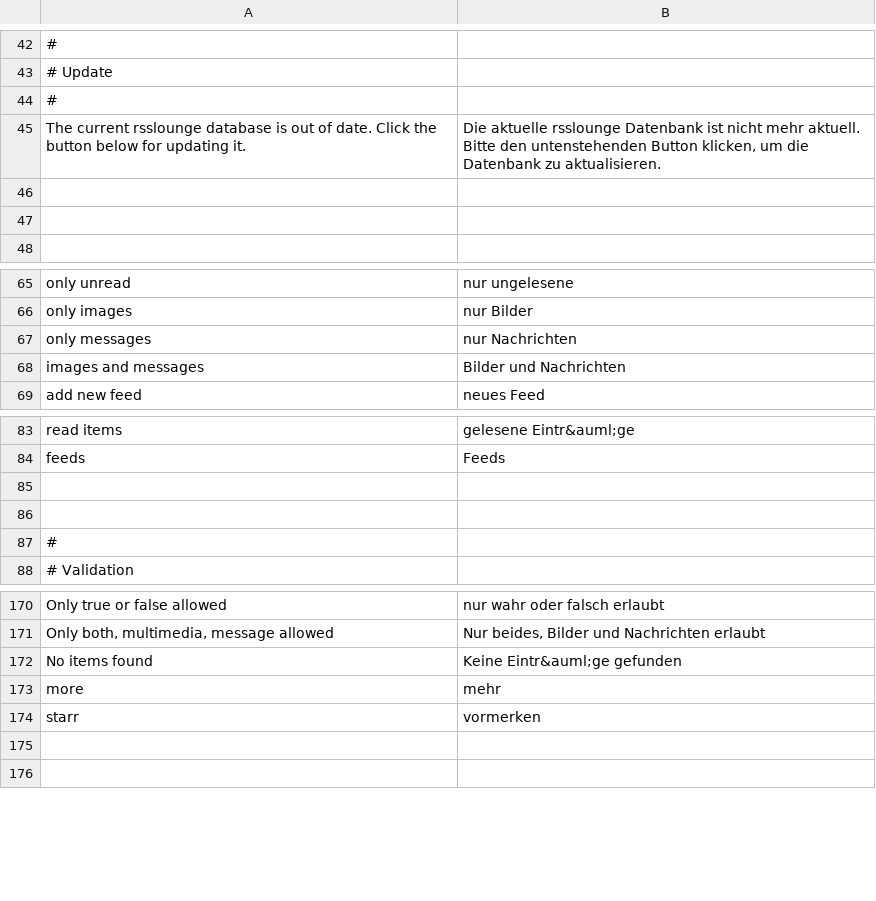
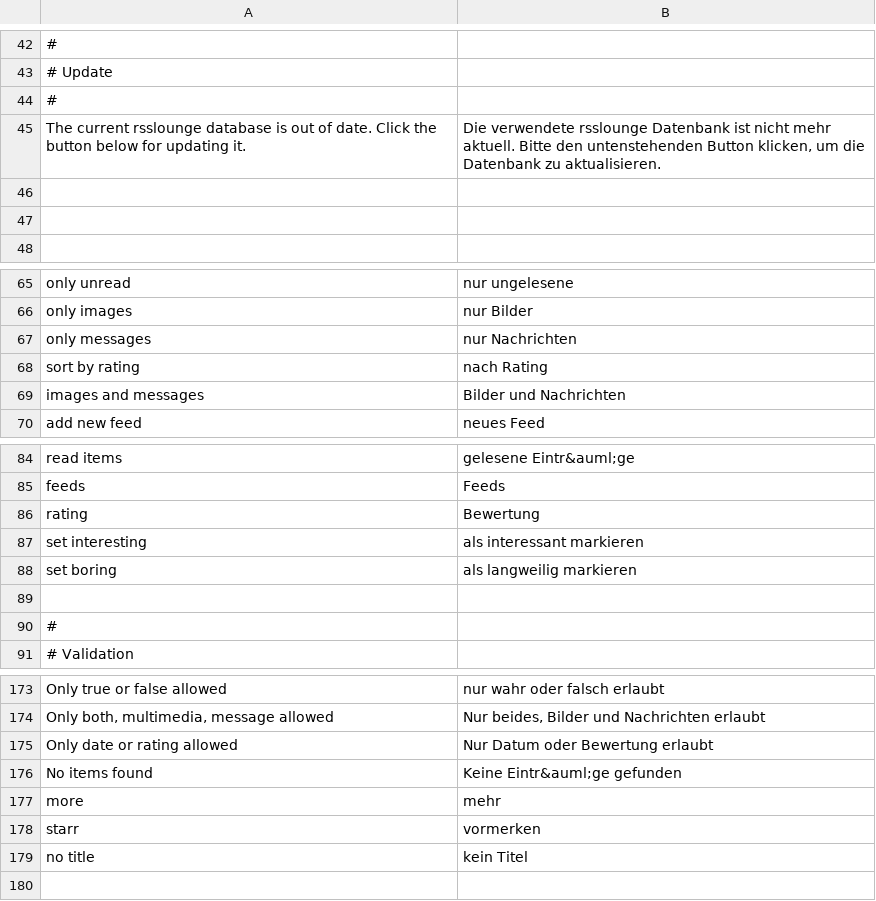
Before and after one commit to google-code-export/rsslounge, a CSV file: application/locale/de/default.csv, drawn as a sheet; only a part is shown, gaps mark what is left out; addresses are those after the commit; the diff names each change by its address in the sheet, - before the commit and + after, or states it on an @@ line.

Commit message:
- if no title given the text "[no item]" will be shown - design change: imagebox on top - design change: filtersettings, view buttons and calendar button - design change: rearrange current search - new bayes filter: every message item can be rated. next update process will set a rating value depending how you trained rsslounge - new sort field for ordering by rating

```diff
--- a/application/locale/de/default.csv
+++ b/application/locale/de/default.csv
-B45: Die aktuelle rsslounge Datenbank…
+B45: Die verwendete rsslounge Datenbank…
+row 68: sort by rating | nach Rating
-row 86: (empty)
+row 86: rating | Bewertung
+row 87: set interesting | als interessant markieren
+row 88: set boring | als langweilig markieren
+row 175: Only date or rating allowed | Nur Datum oder Bewertung erlaubt
-row 179: (empty)
+row 179: no title | kein Titel
```
Also changed, not shown: 41 other files.
